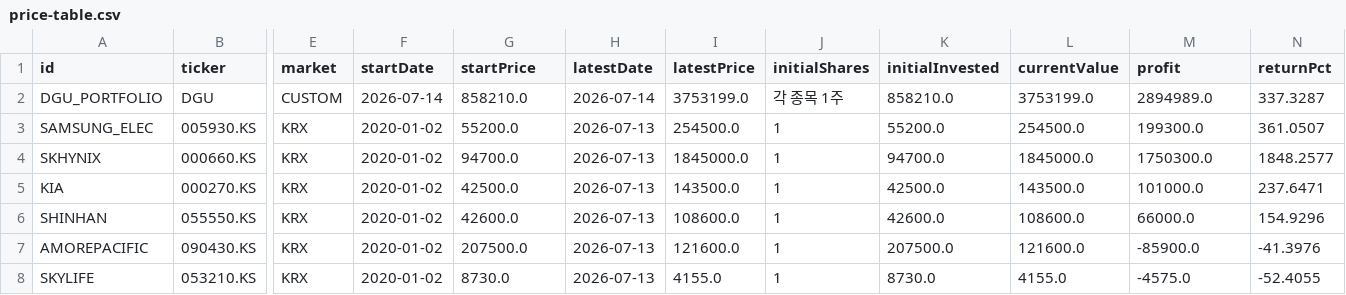
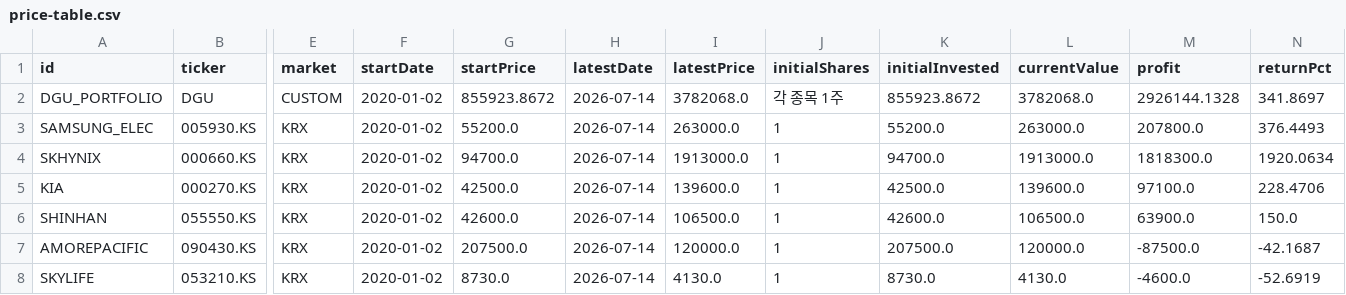
Before and after one commit to utopianromancer/dgu-port, a CSV file: data/price-table.csv, drawn as a sheet; only a part is shown, gaps mark what is left out; the diff covers the shown part only; the diff names each change by its address in the sheet, - before the commit and + after, or states it on an @@ line.

```diff
--- a/data/price-table.csv
+++ b/data/price-table.csv
-F2 (startDate): 2026-07-14
+F2 (startDate): 2020-01-02
-G2 (startPrice): 858210.0
+G2 (startPrice): 855923.8672
-I2 (latestPrice): 3753199.0
+I2 (latestPrice): 3782068.0
-K2 (initialInvested): 858210.0
+K2 (initialInvested): 855923.8672
-L2 (currentValue): 3753199.0
+L2 (currentValue): 3782068.0
-M2 (profit): 2894989.0
+M2 (profit): 2926144.1328
-N2 (returnPct): 337.3287
+N2 (returnPct): 341.8697
-H3:H8 (latestDate): 2026-07-13
+H3:H8 (latestDate): 2026-07-14
-I3 (latestPrice): 254500.0
+I3 (latestPrice): 263000.0
-L3 (currentValue): 254500.0
+L3 (currentValue): 263000.0
-M3 (profit): 199300.0
+M3 (profit): 207800.0
-N3 (returnPct): 361.0507
+N3 (returnPct): 376.4493
-I4 (latestPrice): 1845000.0
+I4 (latestPrice): 1913000.0
-L4 (currentValue): 1845000.0
+L4 (currentValue): 1913000.0
-M4 (profit): 1750300.0
+M4 (profit): 1818300.0
-N4 (returnPct): 1848.2577
+N4 (returnPct): 1920.0634
-I5 (latestPrice): 143500.0
+I5 (latestPrice): 139600.0
-L5 (currentValue): 143500.0
+L5 (currentValue): 139600.0
-M5 (profit): 101000.0
+M5 (profit): 97100.0
-N5 (returnPct): 237.6471
+N5 (returnPct): 228.4706
-I6 (latestPrice): 108600.0
+I6 (latestPrice): 106500.0
-L6 (currentValue): 108600.0
+L6 (currentValue): 106500.0
-M6 (profit): 66000.0
+M6 (profit): 63900.0
-N6 (returnPct): 154.9296
+N6 (returnPct): 150.0
-I7 (latestPrice): 121600.0
+I7 (latestPrice): 120000.0
-L7 (currentValue): 121600.0
+L7 (currentValue): 120000.0
-M7 (profit): -85900.0
+M7 (profit): -87500.0
-N7 (returnPct): -41.3976
+N7 (returnPct): -42.1687
-I8 (latestPrice): 4155.0
+I8 (latestPrice): 4130.0
-L8 (currentValue): 4155.0
+L8 (currentValue): 4130.0
-M8 (profit): -4575.0
+M8 (profit): -4600.0
-N8 (returnPct): -52.4055
+N8 (returnPct): -52.6919
```
Also changed, not shown: 50 edited cells elsewhere in this file, 1 other file.
